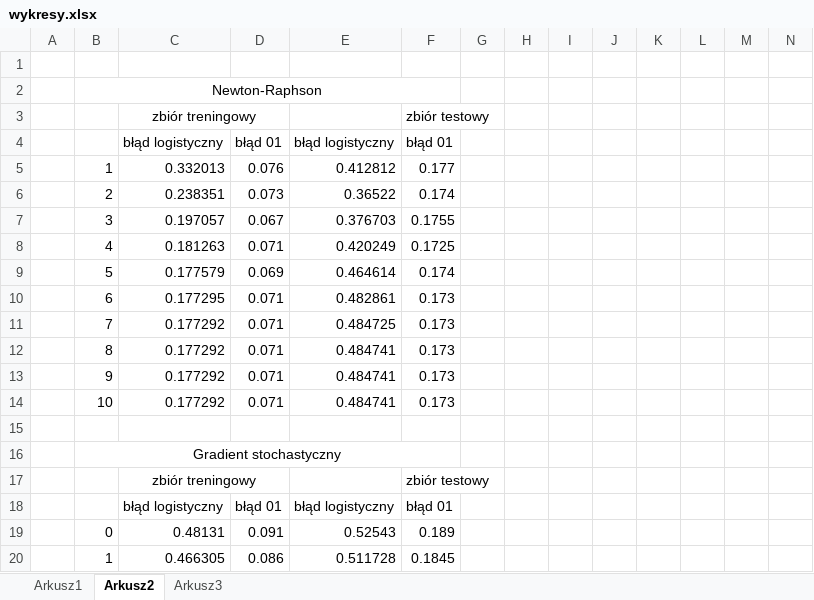
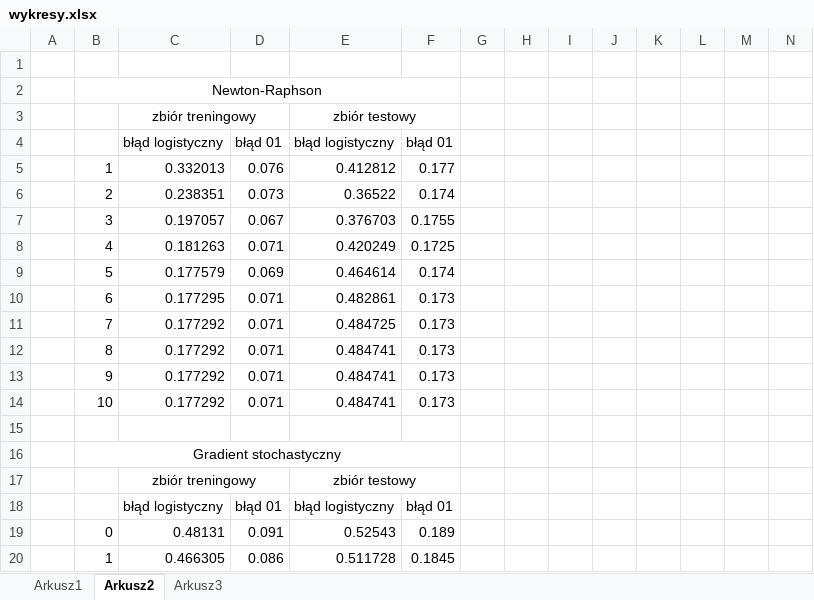
Before and after one commit to wielkimiodas/PalletPacker, an Excel workbook: octave project/wykresy.xlsx, sheet Arkusz2, drawn as a sheet; only a part is shown; values as stored, in another font and other column widths than the file's, no borders; charts and pictures not drawn; removed rows and columns are numbered as before the commit, all else as after; rows hold the shown columns only; the diff names each change by its address in the sheet, - before the commit and + after, or states it on an @@ line.

Commit message:
poprawa etykiet

```diff
--- a/octave project/wykresy.xlsx (sheet Arkusz2)
+++ b/octave project/wykresy.xlsx (sheet Arkusz2)
-row 3:  |  | zbiór treningowy |  |  | zbiór testowy
+row 3:  |  | zbiór treningowy |  | zbiór testowy
-row 17:  |  | zbiór treningowy |  |  | zbiór testowy
+row 17:  |  | zbiór treningowy |  | zbiór testowy
```
Also changed, not shown: charts or pictures.
